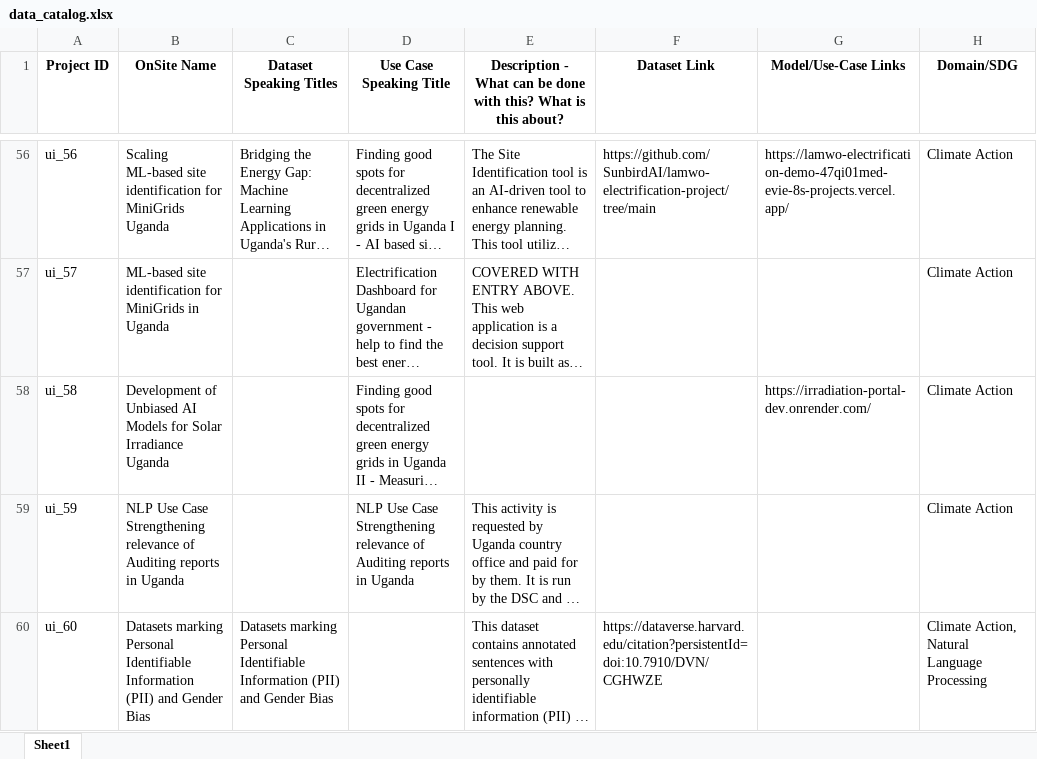
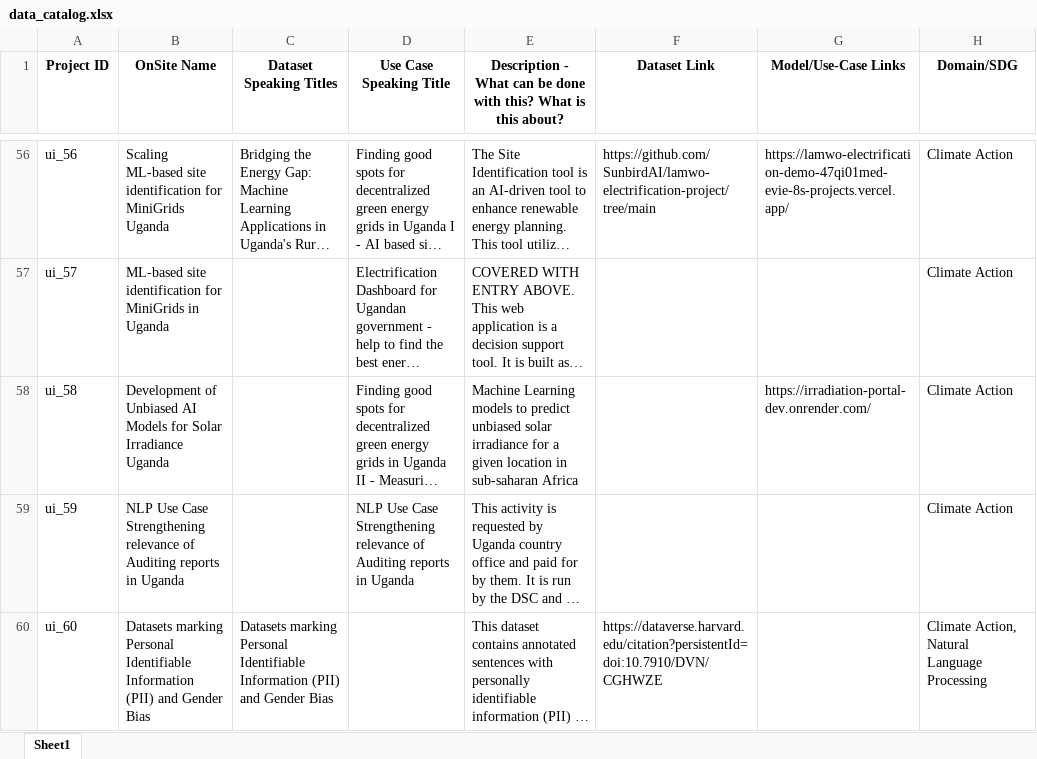
Before and after one commit to Fair-Forward/datasets, an Excel workbook: docs/data_catalog.xlsx, sheet Sheet1, drawn as a sheet; only a part is shown, gaps mark what is left out; long unchanged cells end in …; values as stored, in another font and other column widths than the file's, no borders; the diff names each change by its address in the sheet, - before the commit and + after, or states it on an @@ line.

Commit message:
new data

```diff
--- a/docs/data_catalog.xlsx (sheet Sheet1)
+++ b/docs/data_catalog.xlsx (sheet Sheet1)
-E58: (empty)
+E58: Machine Learning models to predict unbiased solar irradiance for a given location in sub-saharan Africa
```
Also changed, not shown: 4 other files.
